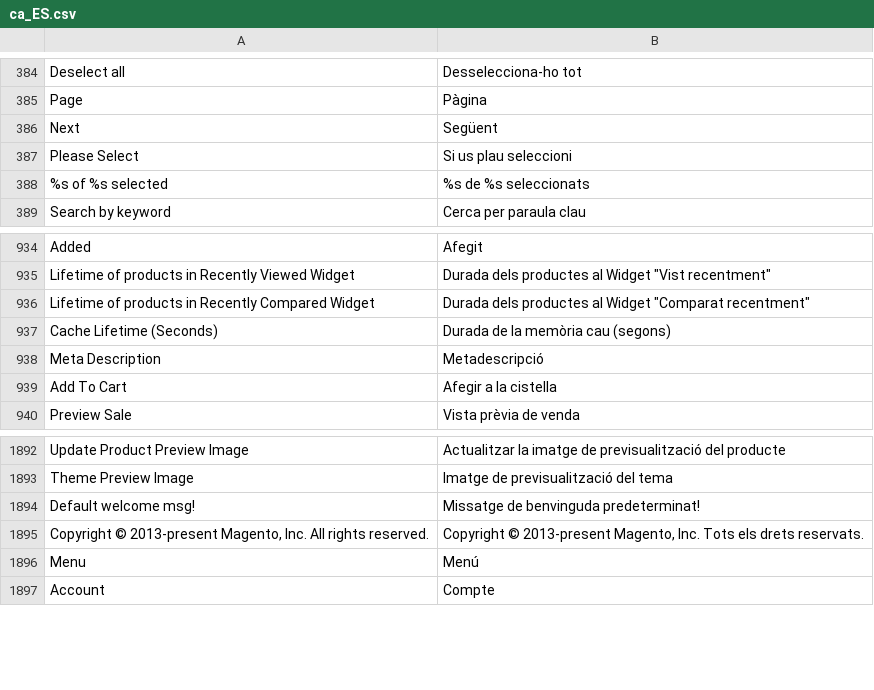
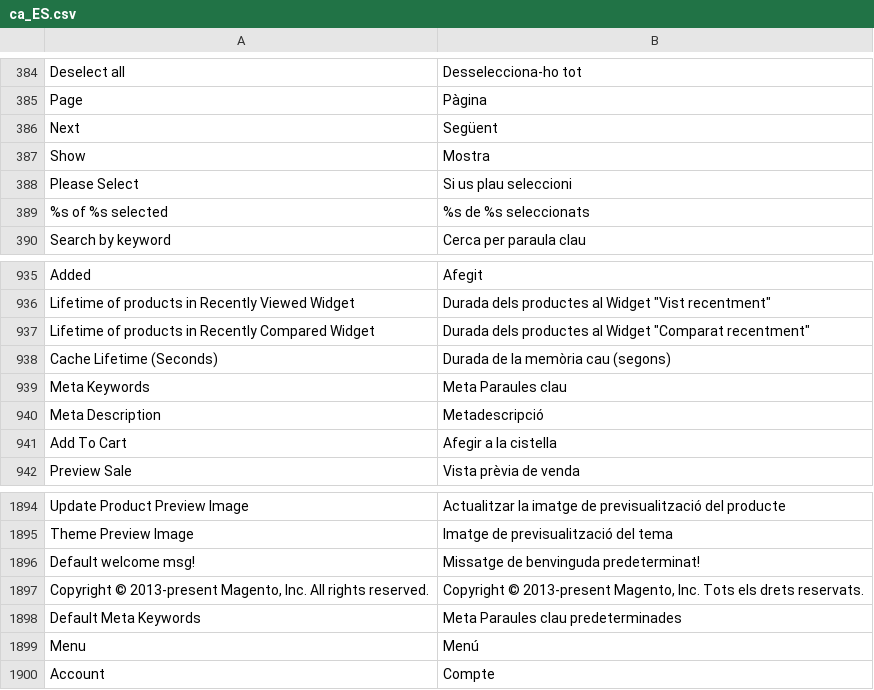
Before and after one commit to magento-l10n/language-ca_ES, a CSV file: ca_ES.csv, drawn as a sheet; only a part is shown, gaps mark what is left out; the diff names each change by its address in the sheet, - before the commit and + after, or states it on an @@ line.

Commit message:
Updating translations from Crowdin.

```diff
--- a/ca_ES.csv
+++ b/ca_ES.csv
+row 387: Show | Mostra
+row 939: Meta Keywords | Meta Paraules clau
+row 1898: Default Meta Keywords | Meta Paraules clau predeterminades
```
Also changed, not shown: 1 other file.
